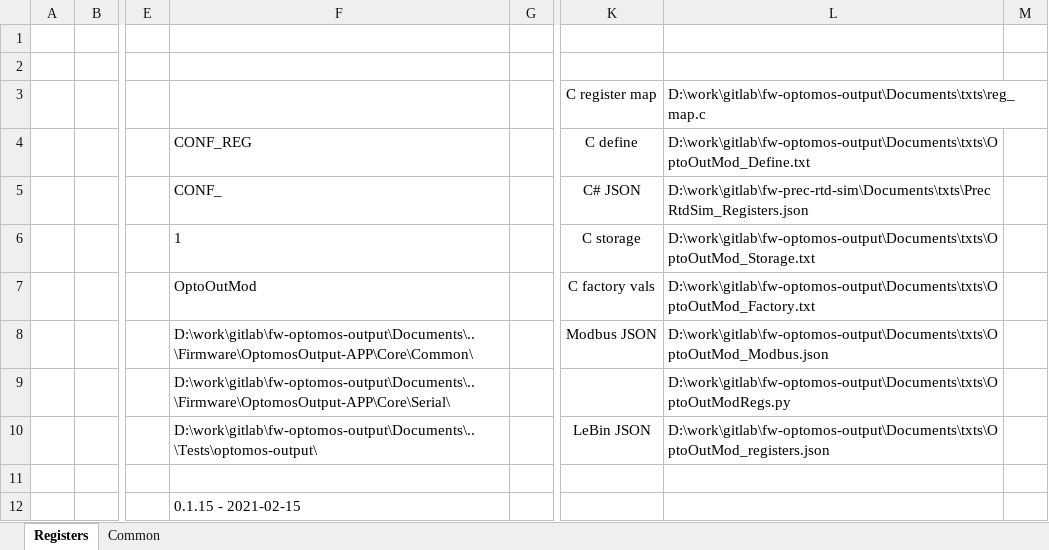
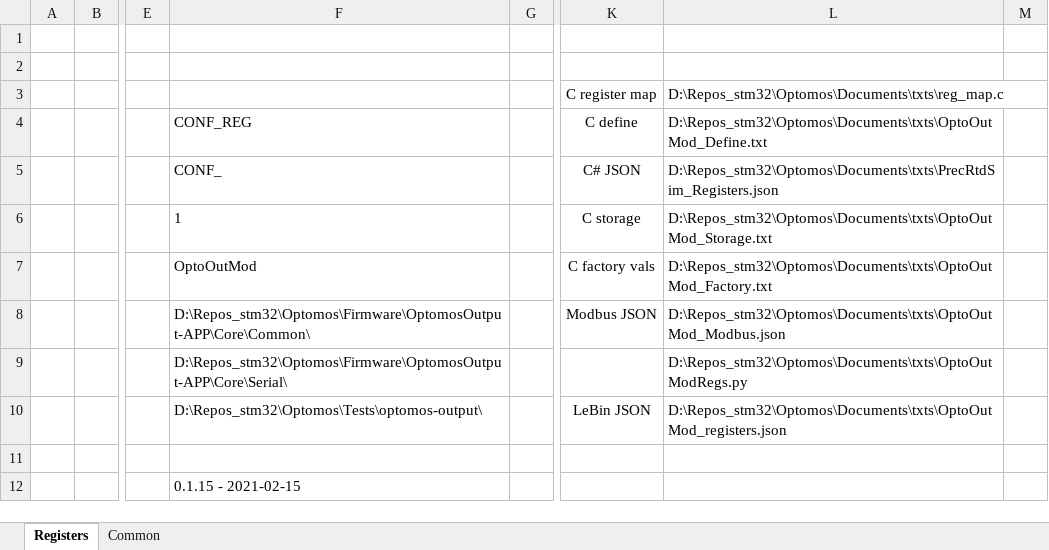
Before and after one commit to LogicElements/fw-optomos-output, an Excel workbook: Documents/OptoOutMod.xlsm, sheet Registers, drawn as a sheet; only a part is shown, gaps mark what is left out; values as stored, in another font and other column widths than the file's, no borders; charts and pictures not drawn; the diff names each change by its address in the sheet, - before the commit and + after, or states it on an @@ line.

```diff
--- a/Documents/OptoOutMod.xlsm (sheet Registers)
+++ b/Documents/OptoOutMod.xlsm (sheet Registers)
-L3: D:\work\gitlab\fw-optomos-output\Documents\txts\reg_map.c
+L3: D:\Repos_stm32\Optomos\Documents\txts\reg_map.c
-L4: D:\work\gitlab\fw-optomos-output\Documents\txts\OptoOutMod_Define.txt
+L4: D:\Repos_stm32\Optomos\Documents\txts\OptoOutMod_Define.txt
-L5: D:\work\gitlab\fw-prec-rtd-sim\Documents\txts\PrecRtdSim_Registers.json
+L5: D:\Repos_stm32\Optomos\Documents\txts\PrecRtdSim_Registers.json
-L6: D:\work\gitlab\fw-optomos-output\Documents\txts\OptoOutMod_Storage.txt
+L6: D:\Repos_stm32\Optomos\Documents\txts\OptoOutMod_Storage.txt
-L7: D:\work\gitlab\fw-optomos-output\Documents\txts\OptoOutMod_Factory.txt
+L7: D:\Repos_stm32\Optomos\Documents\txts\OptoOutMod_Factory.txt
-F8: D:\work\gitlab\fw-optomos-output\Documents\..\Firmware\OptomosOutput-APP\Core\Common\
+F8: D:\Repos_stm32\Optomos\Firmware\OptomosOutput-APP\Core\Common\
-L8: D:\work\gitlab\fw-optomos-output\Documents\txts\OptoOutMod_Modbus.json
+L8: D:\Repos_stm32\Optomos\Documents\txts\OptoOutMod_Modbus.json
-F9: D:\work\gitlab\fw-optomos-output\Documents\..\Firmware\OptomosOutput-APP\Core\Serial\
+F9: D:\Repos_stm32\Optomos\Firmware\OptomosOutput-APP\Core\Serial\
-L9: D:\work\gitlab\fw-optomos-output\Documents\txts\OptoOutModRegs.py
+L9: D:\Repos_stm32\Optomos\Documents\txts\OptoOutModRegs.py
-F10: D:\work\gitlab\fw-optomos-output\Documents\..\Tests\optomos-output\
+F10: D:\Repos_stm32\Optomos\Tests\optomos-output\
-L10: D:\work\gitlab\fw-optomos-output\Documents\txts\OptoOutMod_registers.json
+L10: D:\Repos_stm32\Optomos\Documents\txts\OptoOutMod_registers.json
```
Also changed, not shown: charts or pictures, 10 other files.
